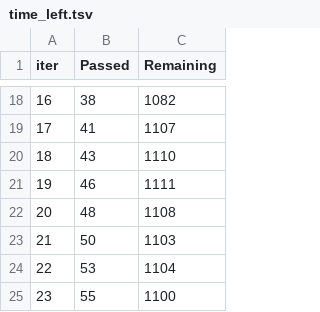
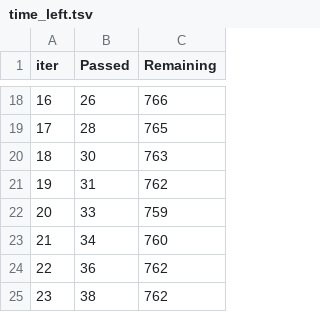
Before and after one commit to edurnealvarezz/TFG, a TSV file: catboost_info/time_left.tsv, drawn as a sheet; only a part is shown, gaps mark what is left out; the diff covers the shown part only.

```diff
--- a/catboost_info/time_left.tsv
+++ b/catboost_info/time_left.tsv
@@ -18,8 +18,8 @@ iter	Passed	Remaining
-16	38	1082
-17	41	1107
-18	43	1110
-19	46	1111
-20	48	1108
-21	50	1103
-22	53	1104
-23	55	1100
+16	26	766
+17	28	765
+18	30	763
+19	31	762
+20	33	759
+21	34	760
+22	36	762
+23	38	762
```
Also changed, not shown: 32 edited cells elsewhere in this file, 59 other files.
